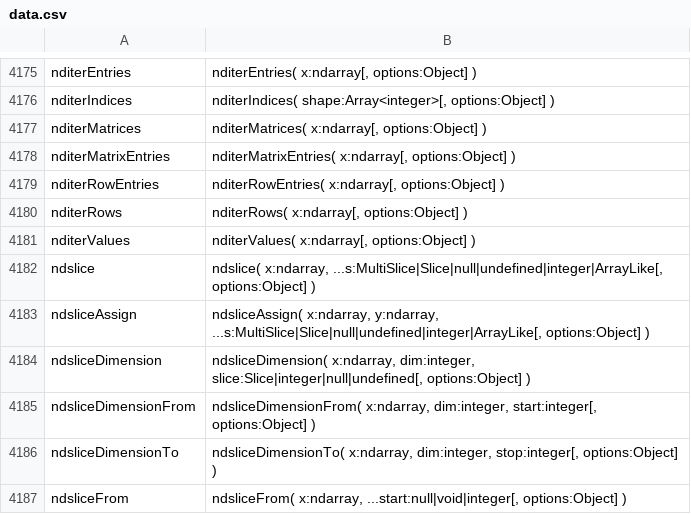
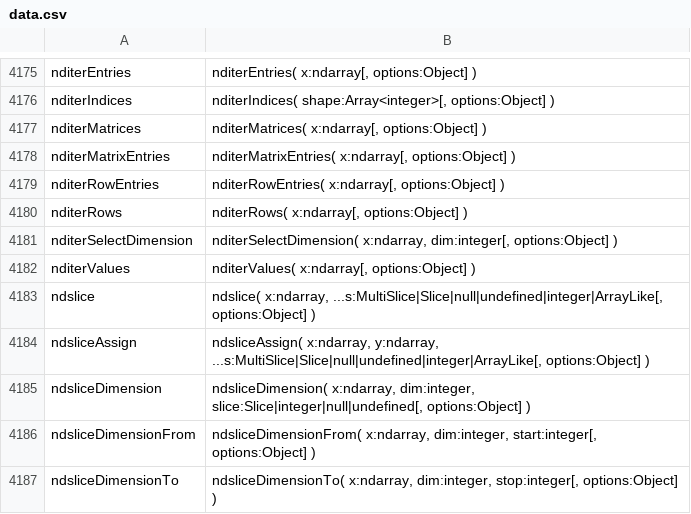
Before and after one commit to stdlib-js/repl, a CSV file: typed-signature/data/data.csv, drawn as a sheet; only a part is shown, gaps mark what is left out; the shorter side is filled out with more unchanged rows; the diff names each change by its address in the sheet, - before the commit and + after, or states it on an @@ line.

```diff
--- a/typed-signature/data/data.csv
+++ b/typed-signature/data/data.csv
+row 4181: nditerSelectDimension | nditerSelectDimension( x:ndarray, dim:integer[, options:Object] )
```
Also changed, not shown: info/data/data.csv, signature/data/data.csv, 6 other files.
